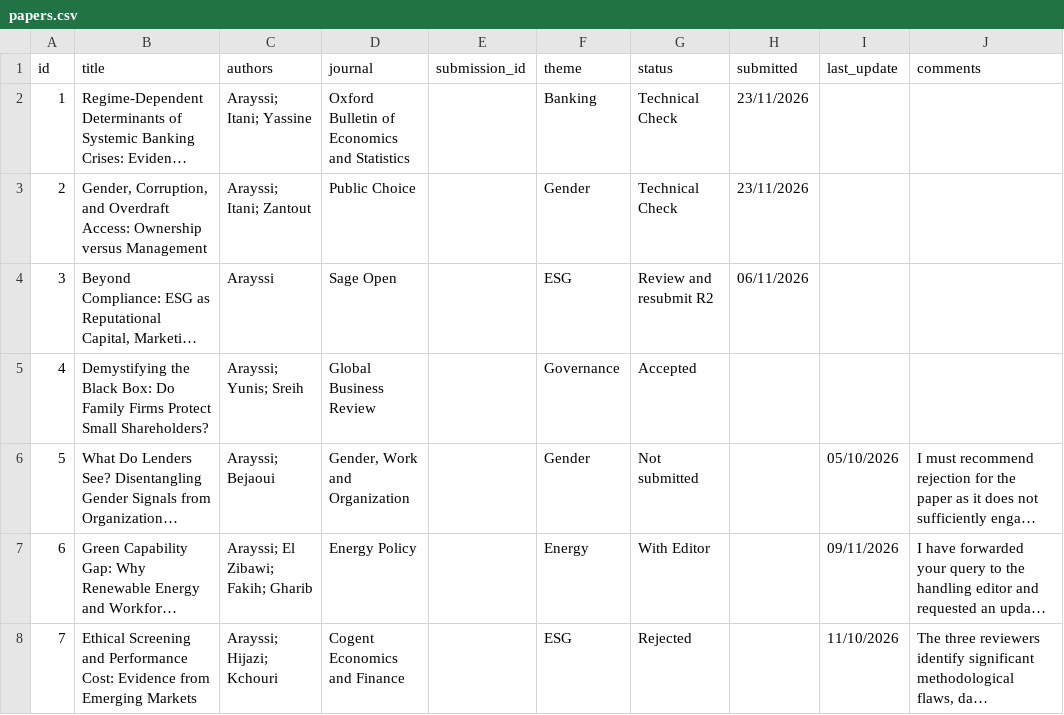
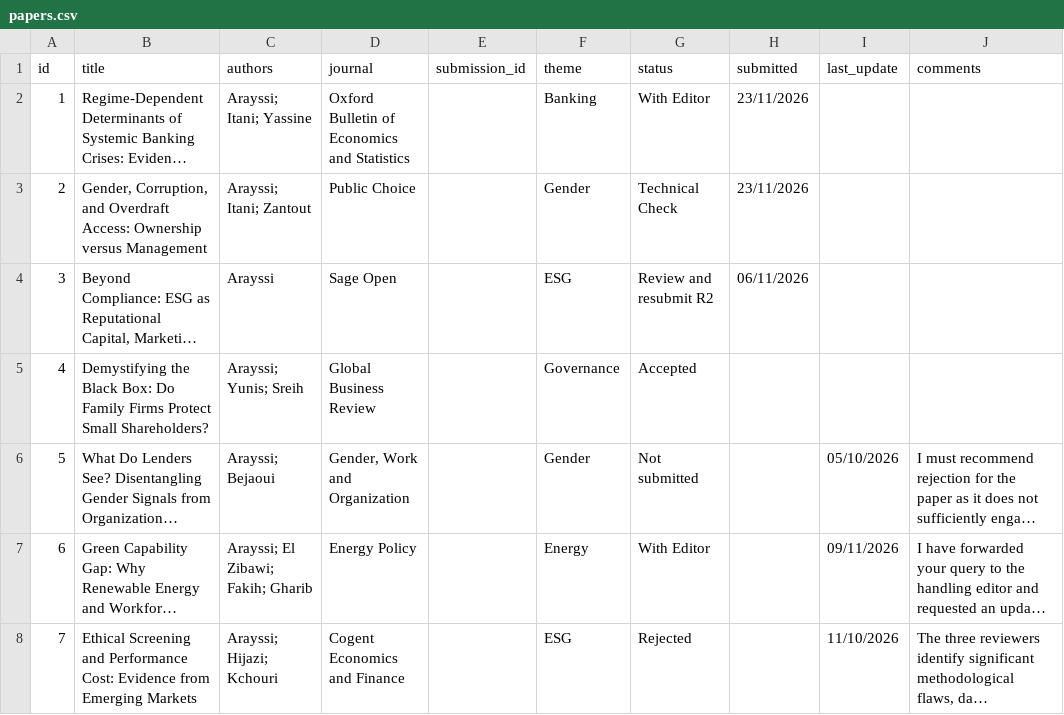
Before and after one commit to Ma-Mar-Itan/MA_publication-dashboard, a CSV file: papers.csv, drawn as a sheet; only a part is shown; long unchanged cells end in …; the diff names each change by its address in the sheet, - before the commit and + after, or states it on an @@ line.

Commit message:
Update dashboard

```diff
--- a/papers.csv
+++ b/papers.csv
-G2 (status): Technical Check
+G2 (status): With Editor
```
